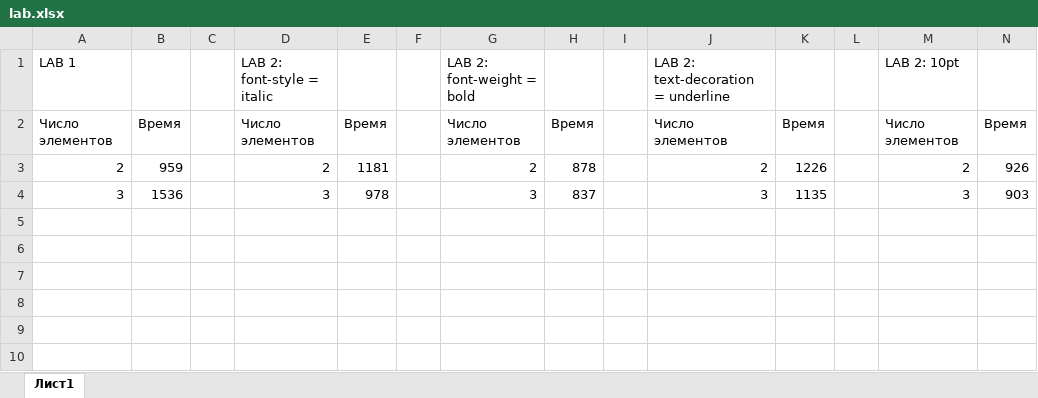
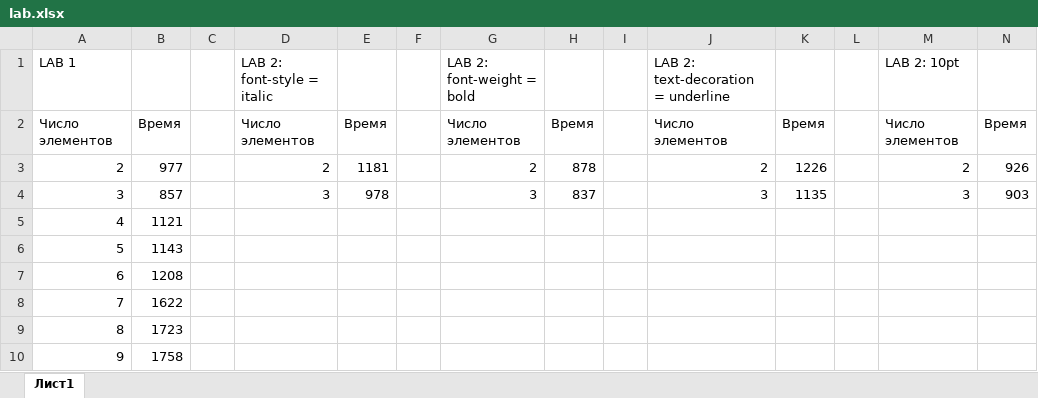
Before and after one commit to Makunika/labs-model, an Excel workbook: src/main/resources/lab.xlsx, sheet Лист1, drawn as a sheet; only a part is shown; values as stored, in another font and other column widths than the file's, no borders; rows hold the shown columns only; the diff names each change by its address in the sheet, - before the commit and + after, or states it on an @@ line.

```diff
--- a/src/main/resources/lab.xlsx (sheet Лист1)
+++ b/src/main/resources/lab.xlsx (sheet Лист1)
-B3: 959
+B3: 977
-B4: 1536
+B4: 857
+row 5: 4 | 1121
+row 6: 5 | 1143
+row 7: 6 | 1208
+row 8: 7 | 1622
+row 9: 8 | 1723
+row 10: 9 | 1758
```
Also changed, not shown: 2 other files.
